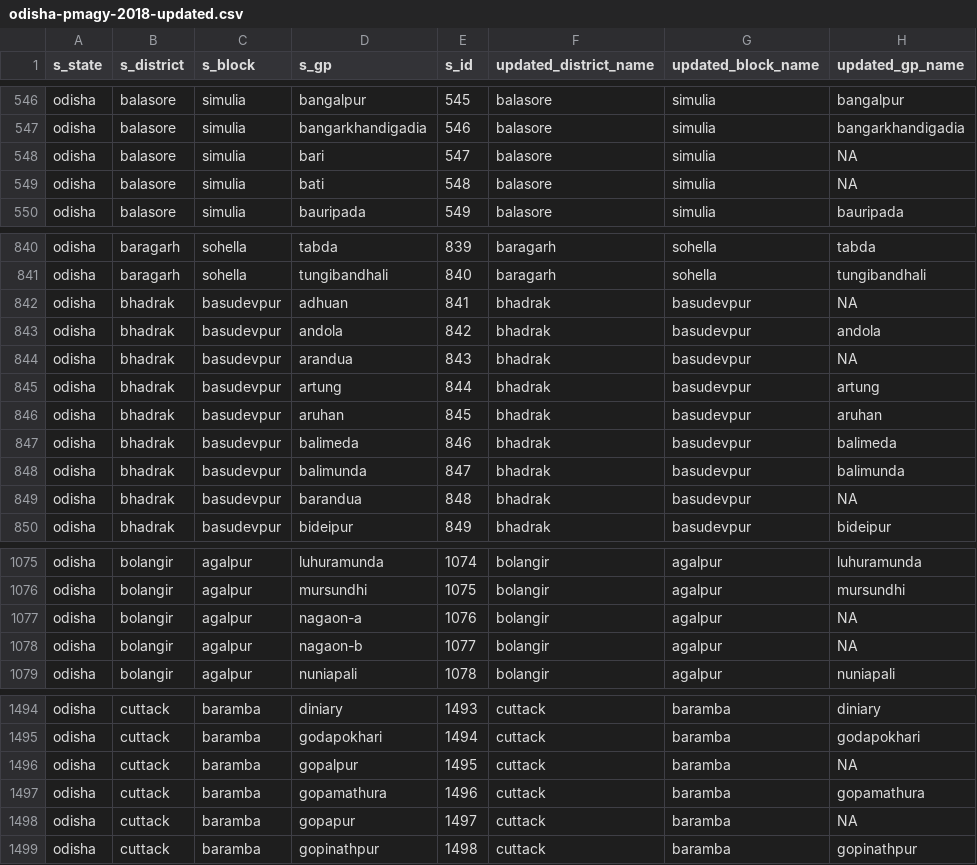
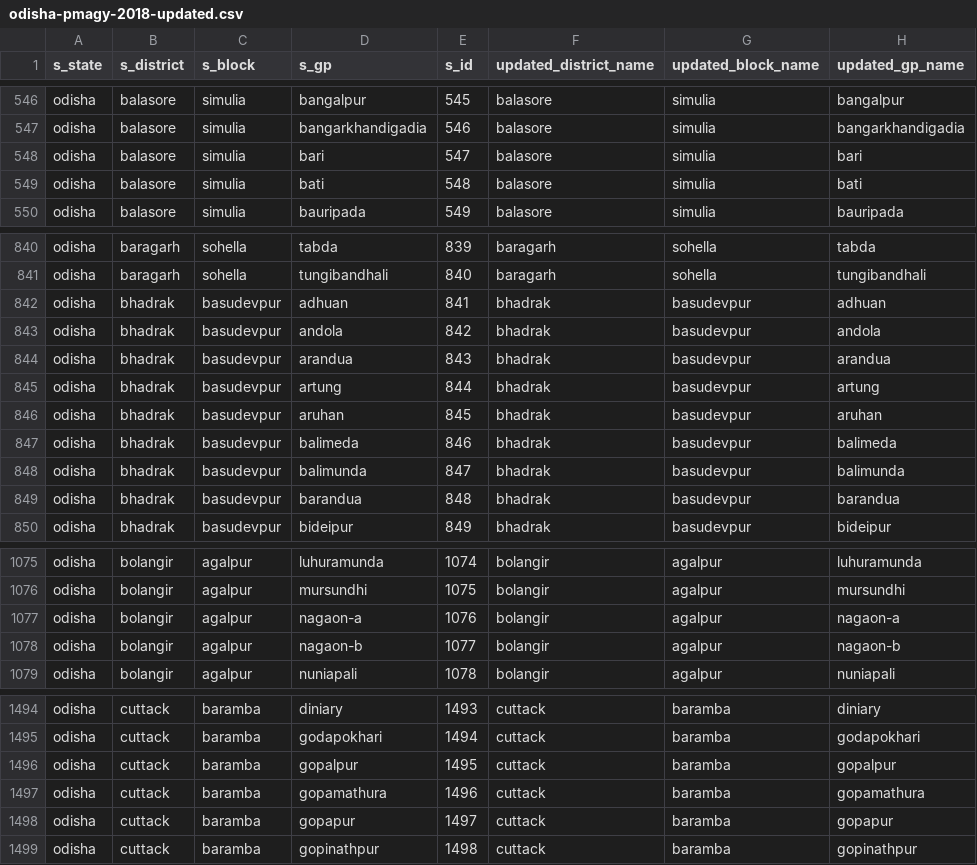
Before and after one commit to cbgaindia/obi-constituency-data-mapping, a CSV file: data/scheme/PMAGY/odisha/2018-19/updated/odisha-pmagy-2018-updated.csv, drawn as a sheet; only a part is shown, gaps mark what is left out; the diff covers the shown part only.

```diff
--- a/data/scheme/PMAGY/odisha/2018-19/updated/odisha-pmagy-2018-updated.csv
+++ b/data/scheme/PMAGY/odisha/2018-19/updated/odisha-pmagy-2018-updated.csv
@@ -547,4 +547,4 @@ odisha,balasore,simulia,bangalpur,545,balasore,simulia,bangalpur
 odisha,balasore,simulia,bangarkhandigadia,546,balasore,simulia,bangarkhandigadia
-odisha,balasore,simulia,bari,547,balasore,simulia,NA
-odisha,balasore,simulia,bati,548,balasore,simulia,NA
+odisha,balasore,simulia,bari,547,balasore,simulia,bari
+odisha,balasore,simulia,bati,548,balasore,simulia,bati
 odisha,balasore,simulia,bauripada,549,balasore,simulia,bauripada
@@ -841,5 +841,5 @@ odisha,baragarh,sohella,tabda,839,baragarh,sohella,tabda
 odisha,baragarh,sohella,tungibandhali,840,baragarh,sohella,tungibandhali
-odisha,bhadrak,basudevpur,adhuan,841,bhadrak,basudevpur,NA
+odisha,bhadrak,basudevpur,adhuan,841,bhadrak,basudevpur,adhuan
 odisha,bhadrak,basudevpur,andola,842,bhadrak,basudevpur,andola
-odisha,bhadrak,basudevpur,arandua,843,bhadrak,basudevpur,NA
+odisha,bhadrak,basudevpur,arandua,843,bhadrak,basudevpur,arandua
 odisha,bhadrak,basudevpur,artung,844,bhadrak,basudevpur,artung
@@ -848,3 +848,3 @@ odisha,bhadrak,basudevpur,balimeda,846,bhadrak,basudevpur,balimeda
 odisha,bhadrak,basudevpur,balimunda,847,bhadrak,basudevpur,balimunda
-odisha,bhadrak,basudevpur,barandua,848,bhadrak,basudevpur,NA
+odisha,bhadrak,basudevpur,barandua,848,bhadrak,basudevpur,barandua
 odisha,bhadrak,basudevpur,bideipur,849,bhadrak,basudevpur,bideipur
@@ -1076,4 +1076,4 @@ odisha,bolangir,agalpur,luhuramunda,1074,bolangir,agalpur,luhuramunda
 odisha,bolangir,agalpur,mursundhi,1075,bolangir,agalpur,mursundhi
-odisha,bolangir,agalpur,nagaon-a,1076,bolangir,agalpur,NA
-odisha,bolangir,agalpur,nagaon-b,1077,bolangir,agalpur,NA
+odisha,bolangir,agalpur,nagaon-a,1076,bolangir,agalpur,nagaon-a
+odisha,bolangir,agalpur,nagaon-b,1077,bolangir,agalpur,nagaon-b
 odisha,bolangir,agalpur,nuniapali,1078,bolangir,agalpur,nuniapali
@@ -1495,5 +1495,5 @@ odisha,cuttack,baramba,diniary,1493,cuttack,baramba,diniary
 odisha,cuttack,baramba,godapokhari,1494,cuttack,baramba,godapokhari
-odisha,cuttack,baramba,gopalpur,1495,cuttack,baramba,NA
+odisha,cuttack,baramba,gopalpur,1495,cuttack,baramba,gopalpur
 odisha,cuttack,baramba,gopamathura,1496,cuttack,baramba,gopamathura
-odisha,cuttack,baramba,gopapur,1497,cuttack,baramba,NA
+odisha,cuttack,baramba,gopapur,1497,cuttack,baramba,gopapur
 odisha,cuttack,baramba,gopinathpur,1498,cuttack,baramba,gopinathpur
```
Also changed, not shown: 57 edited cells elsewhere in this file, 1 other file.
